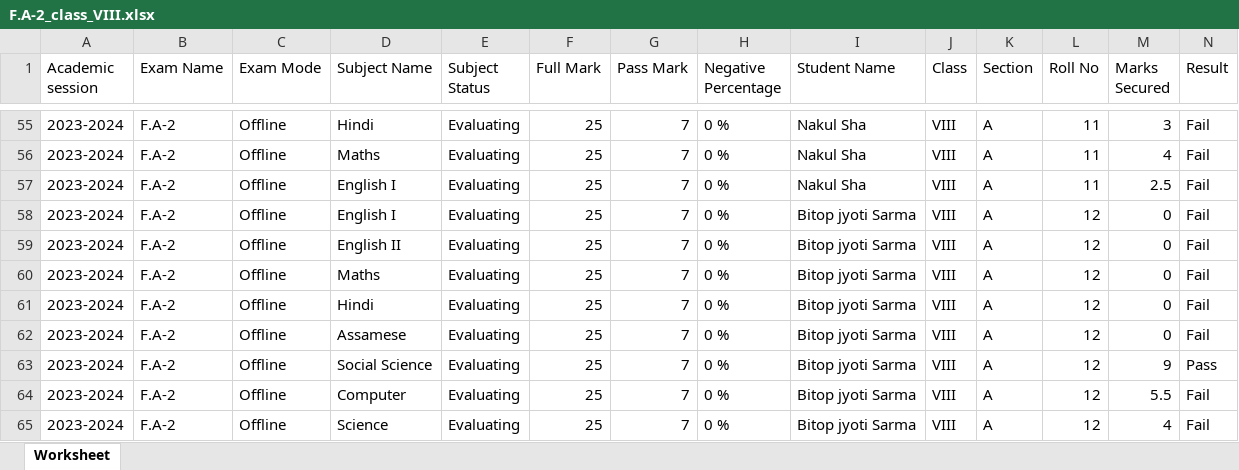
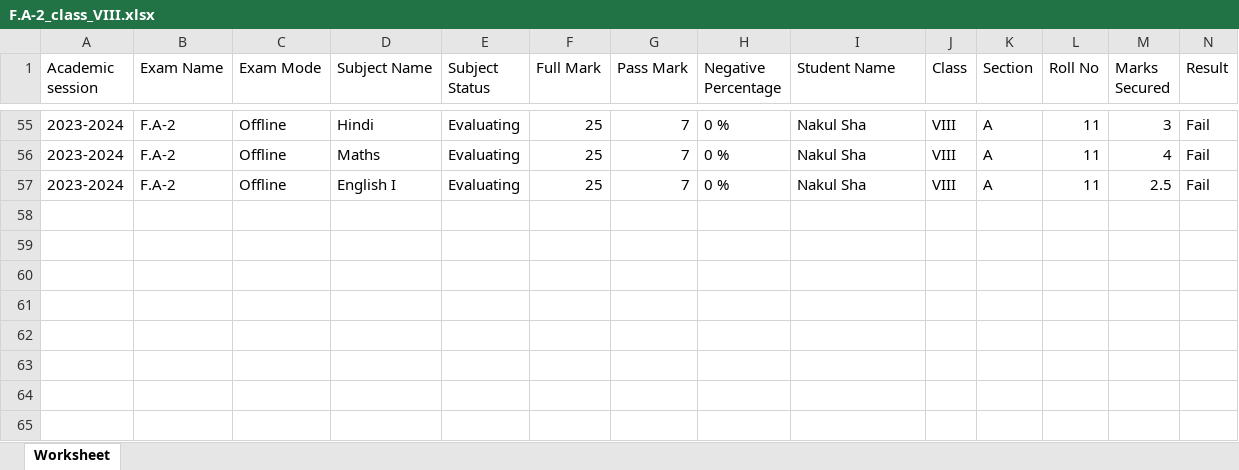
Before and after one commit to tek2991/Results, an Excel workbook: Class_VIII/Hindi/F.A-2_class_VIII.xlsx, sheet Worksheet, drawn as a sheet; only a part is shown, gaps mark what is left out; values as stored, in another font and other column widths than the file's, no borders; the diff names each change by its address in the sheet, - before the commit and + after, or states it on an @@ line.

```diff
--- a/Class_VIII/Hindi/F.A-2_class_VIII.xlsx (sheet Worksheet)
+++ b/Class_VIII/Hindi/F.A-2_class_VIII.xlsx (sheet Worksheet)
-row 58: 2023-2024 | F.A-2 | Offline | English I | Evaluating | 25 | 7 | 0 % | Bitop jyoti Sarma | VIII | A | 12 | 0 | Fail
-row 59: 2023-2024 | F.A-2 | Offline | English II | Evaluating | 25 | 7 | 0 % | Bitop jyoti Sarma | VIII | A | 12 | 0 | Fail
-row 60: 2023-2024 | F.A-2 | Offline | Maths | Evaluating | 25 | 7 | 0 % | Bitop jyoti Sarma | VIII | A | 12 | 0 | Fail
-row 61: 2023-2024 | F.A-2 | Offline | Hindi | Evaluating | 25 | 7 | 0 % | Bitop jyoti Sarma | VIII | A | 12 | 0 | Fail
-row 62: 2023-2024 | F.A-2 | Offline | Assamese | Evaluating | 25 | 7 | 0 % | Bitop jyoti Sarma | VIII | A | 12 | 0 | Fail
-row 63: 2023-2024 | F.A-2 | Offline | Social Science | Evaluating | 25 | 7 | 0 % | Bitop jyoti Sarma | VIII | A | 12 | 9 | Pass
-row 64: 2023-2024 | F.A-2 | Offline | Computer | Evaluating | 25 | 7 | 0 % | Bitop jyoti Sarma | VIII | A | 12 | 5.5 | Fail
-row 65: 2023-2024 | F.A-2 | Offline | Science | Evaluating | 25 | 7 | 0 % | Bitop jyoti Sarma | VIII | A | 12 | 4 | Fail
```
Also changed, not shown: Class_VIII/Assamese/F.A-2_class_VIII.xlsx, Class_VIII/Assamese/Half Yearly Exam -2023_class_VIII.xlsx, 7 other files.
